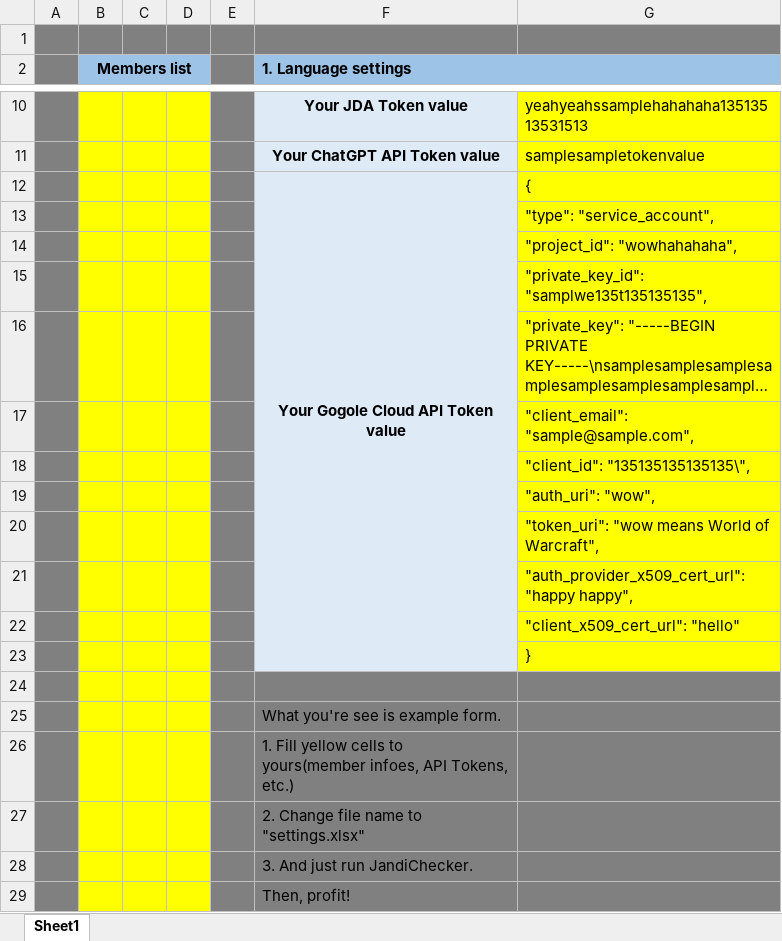
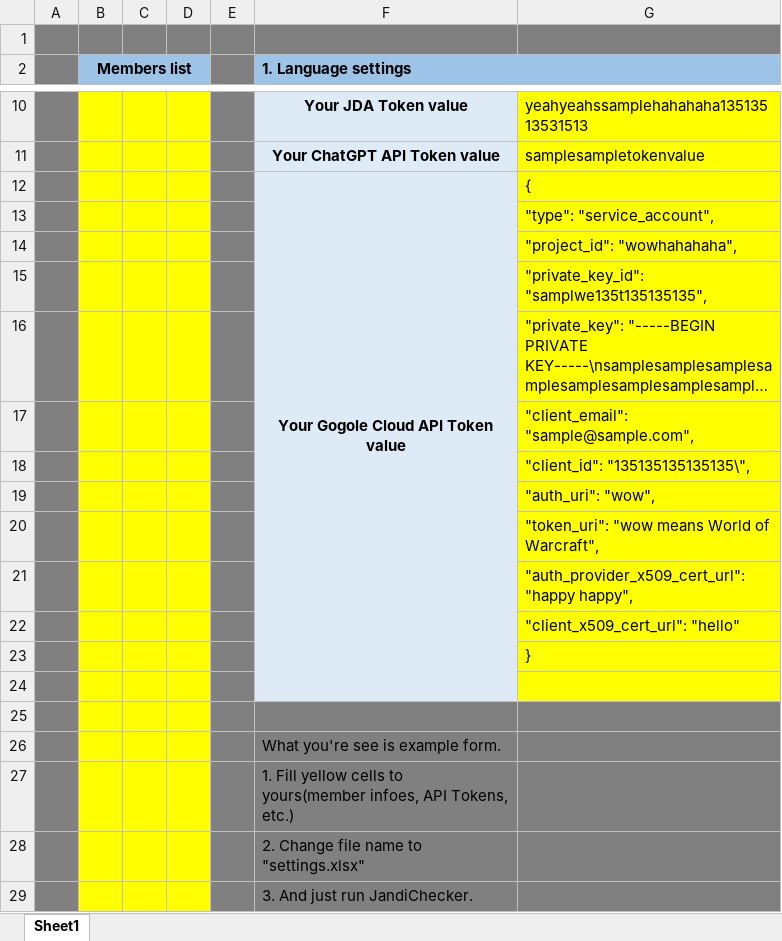
Before and after one commit to daanta-real/JandiChecker, an Excel workbook: settings_form.xlsx, sheet Sheet1, drawn as a sheet; only a part is shown, gaps mark what is left out; the shorter side is filled out with more unchanged rows; long unchanged cells end in …; values as stored, in another font and other column widths than the file's, no borders; conditional formats not drawn; removed rows and columns are numbered as before the commit, all else as after; the diff names each change by its address in the sheet, - before the commit and + after, or states it on an @@ line.

Commit message:
230612_2354 Trying for fix the error of Translation Service API

```diff
--- a/settings_form.xlsx (sheet Sheet1)
+++ b/settings_form.xlsx (sheet Sheet1)
-F12:F23 merged
+F12:F24 merged
-F24 fill: #808080
+F24 fill: #DEEBF7
-G24 fill: #808080
+G24 fill: #FFFF00
+row 25: (empty)
```
Also changed, not shown: 7 other files.
